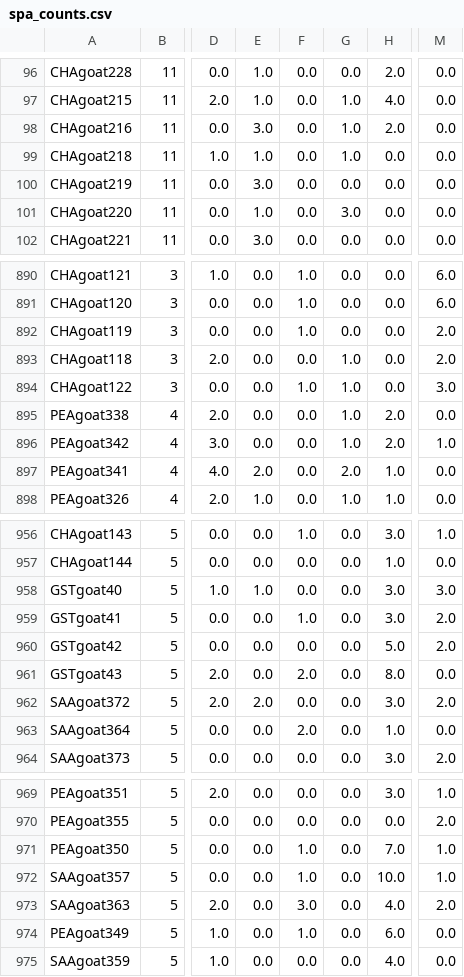
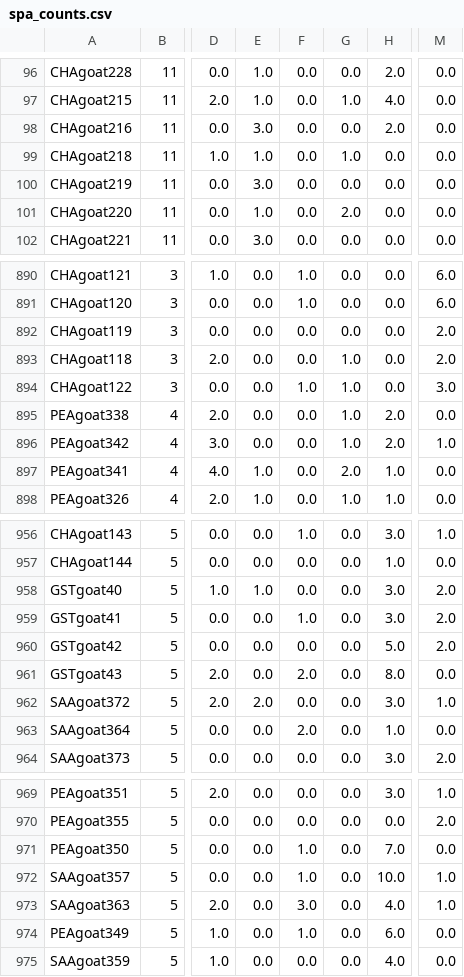
Before and after one commit to Popgen48/phylogen-stuff, a CSV file: spa_counts.csv, drawn as a sheet; only a part is shown, gaps mark what is left out; the diff covers the shown part only; the diff names each change by its address in the sheet, - before the commit and + after, or states it on an @@ line.

```diff
--- a/spa_counts.csv
+++ b/spa_counts.csv
-G98: 1.0
+G98: 0.0
-G101: 3.0
+G101: 2.0
-F892: 1.0
+F892: 0.0
-E897: 2.0
+E897: 1.0
-M958: 3.0
+M958: 2.0
-M962: 2.0
+M962: 1.0
-M971: 1.0
+M971: 0.0
-M973: 2.0
+M973: 1.0
```
Also changed, not shown: 7 edited cells elsewhere in this file, result_data.csv, 4 other files.
